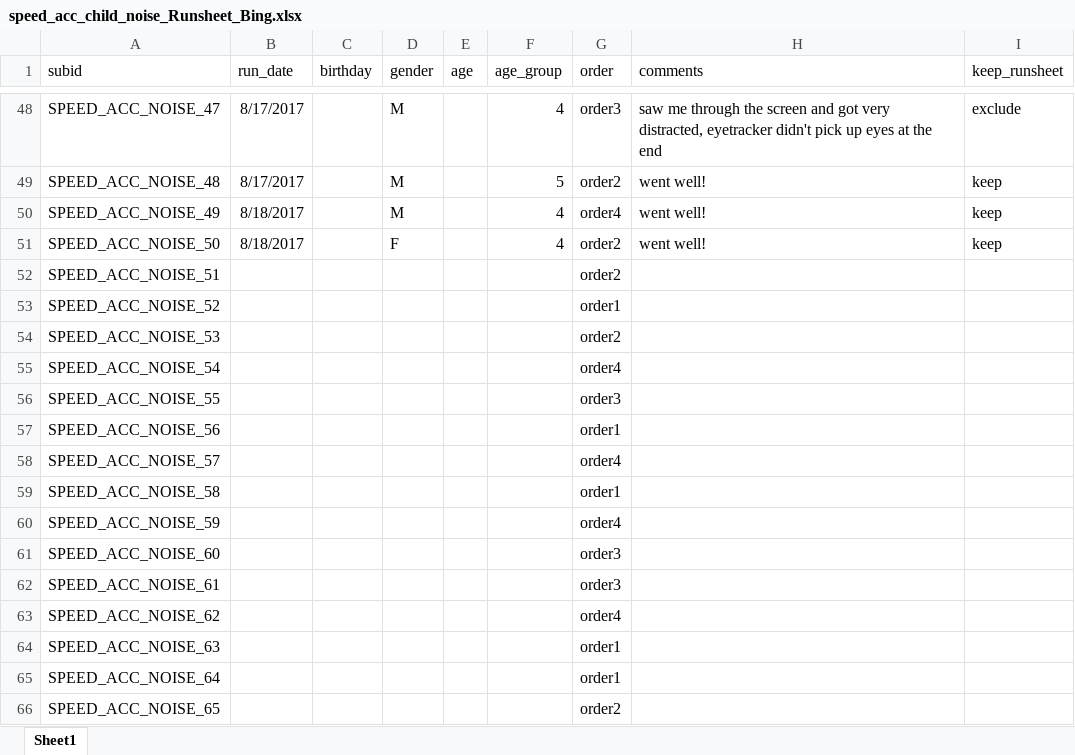
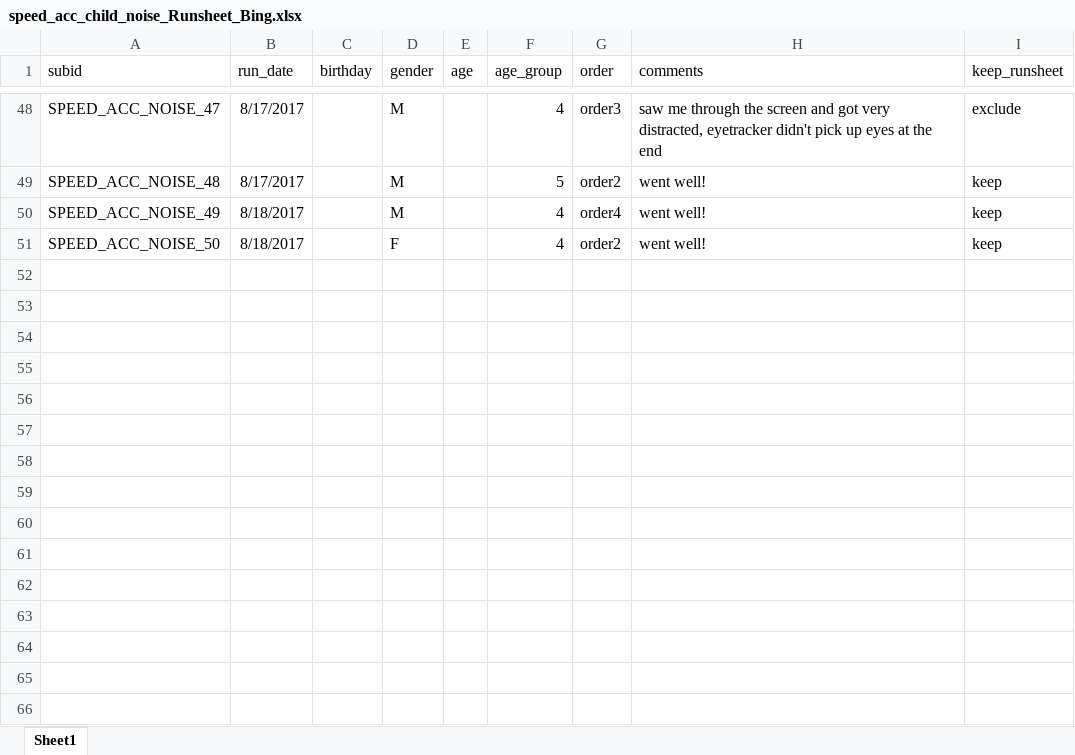
Before and after one commit to kemacdonald/speed-acc, an Excel workbook: data/0a_demographics/speed_acc_child_noise_Runsheet_Bing.xlsx, sheet Sheet1, drawn as a sheet; only a part is shown, gaps mark what is left out; values as stored, in another font and other column widths than the file's, no borders; the diff covers the shown part only; the diff names each change by its address in the sheet, - before the commit and + after, or states it on an @@ line.

Commit message:
updated runsheets

```diff
--- a/data/0a_demographics/speed_acc_child_noise_Runsheet_Bing.xlsx (sheet Sheet1)
+++ b/data/0a_demographics/speed_acc_child_noise_Runsheet_Bing.xlsx (sheet Sheet1)
-row 52: SPEED_ACC_NOISE_51 |  |  |  |  |  | order2
-row 53: SPEED_ACC_NOISE_52 |  |  |  |  |  | order1
-row 54: SPEED_ACC_NOISE_53 |  |  |  |  |  | order2
-row 55: SPEED_ACC_NOISE_54 |  |  |  |  |  | order4
-row 56: SPEED_ACC_NOISE_55 |  |  |  |  |  | order3
-row 57: SPEED_ACC_NOISE_56 |  |  |  |  |  | order1
-row 58: SPEED_ACC_NOISE_57 |  |  |  |  |  | order4
-row 59: SPEED_ACC_NOISE_58 |  |  |  |  |  | order1
-row 60: SPEED_ACC_NOISE_59 |  |  |  |  |  | order4
-row 61: SPEED_ACC_NOISE_60 |  |  |  |  |  | order3
-row 62: SPEED_ACC_NOISE_61 |  |  |  |  |  | order3
-row 63: SPEED_ACC_NOISE_62 |  |  |  |  |  | order4
-row 64: SPEED_ACC_NOISE_63 |  |  |  |  |  | order1
-row 65: SPEED_ACC_NOISE_64 |  |  |  |  |  | order1
-row 66: SPEED_ACC_NOISE_65 |  |  |  |  |  | order2
```
Also changed, not shown: 27 edited cells elsewhere in this sheet, data/0a_demographics/speed_acc_child_gaze_Runsheet_Bing.xlsx, 1 other file.
